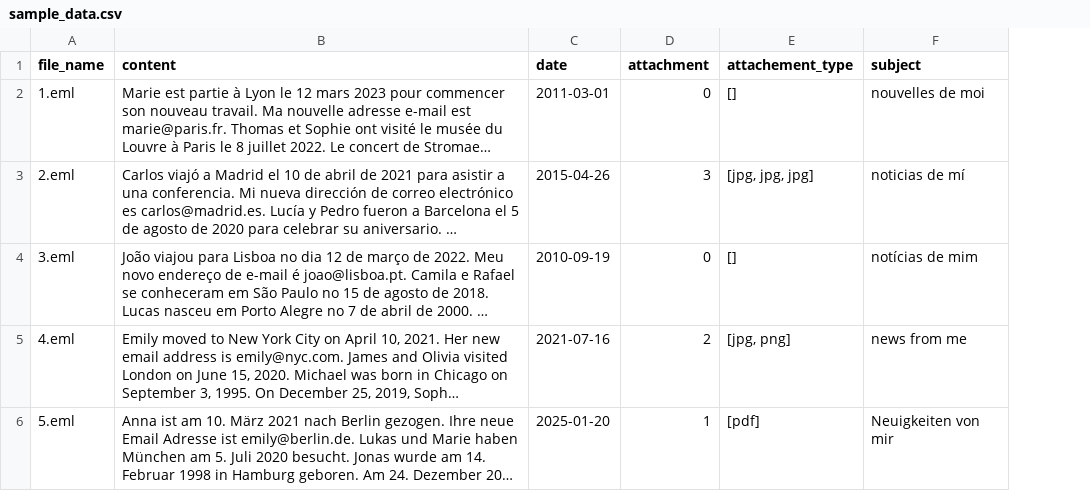
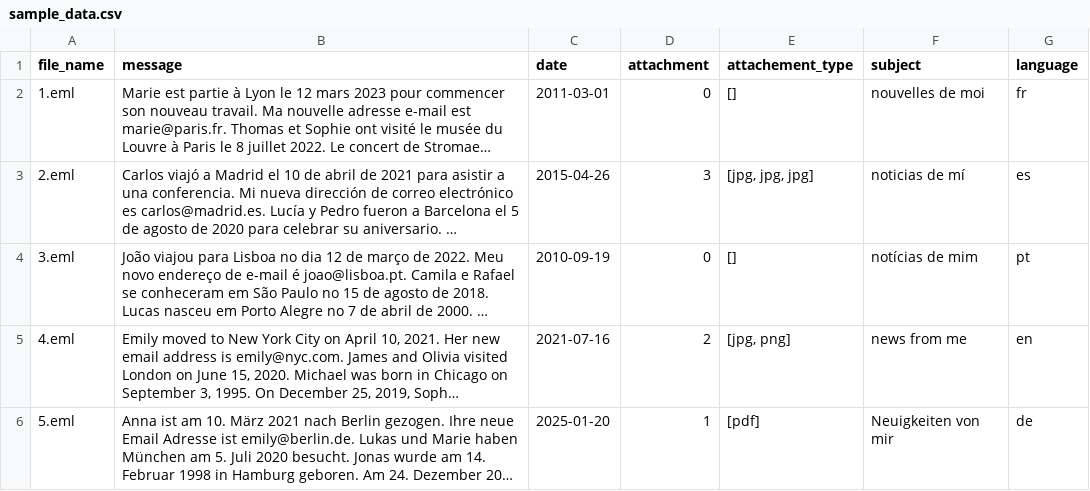
Before and after one commit to ssciwr/mailcom, a CSV file: data/in/sample_data.csv, drawn as a sheet; long unchanged cells end in …; the diff names each change by its address in the sheet, - before the commit and + after, or states it on an @@ line.

```diff
--- a/data/in/sample_data.csv
+++ b/data/in/sample_data.csv
+column G (language), rows 2-6: fr | es | pt | en | de
-B1: content
+B1: message
```
Also changed, not shown: 2 other files.
